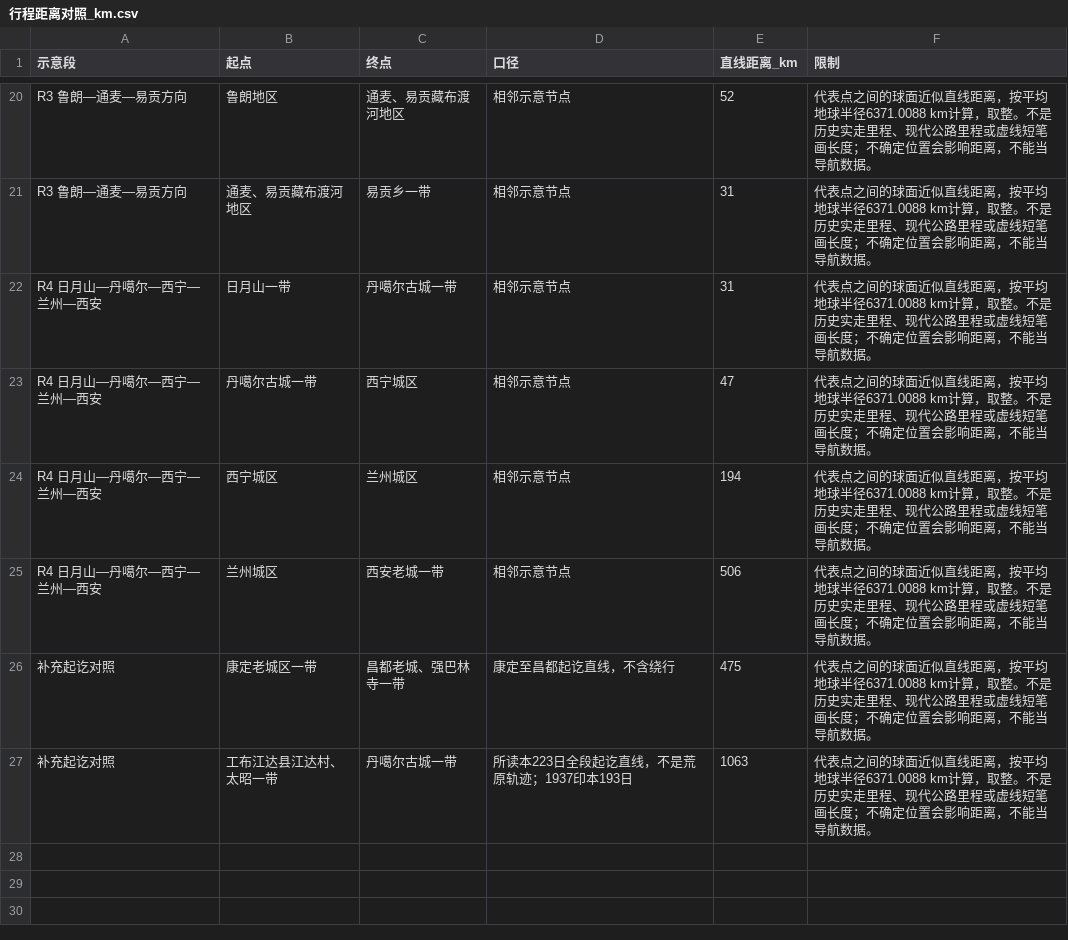
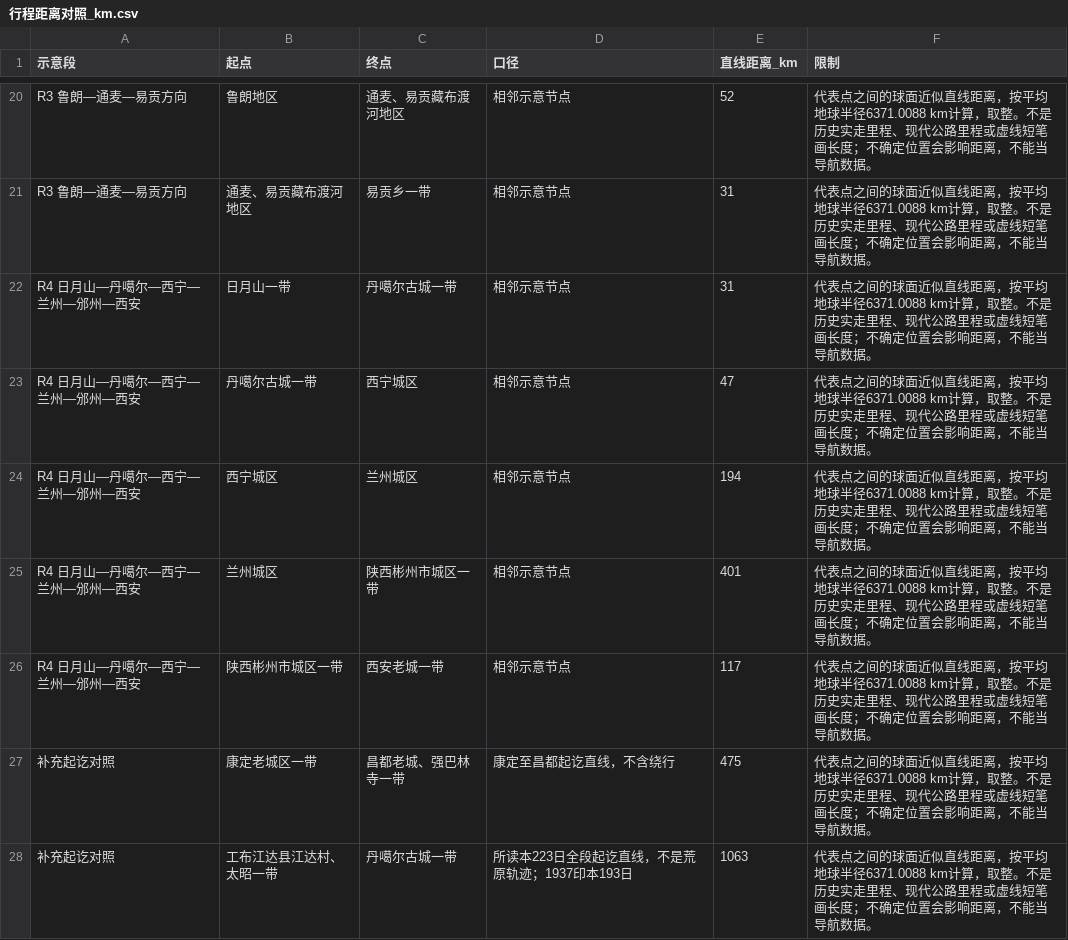
Before and after one commit to YukunSun/weread, a CSV file: qiuyechenmeng/行程距离对照_km.csv, drawn as a sheet; only a part is shown, gaps mark what is left out.

```diff
--- a/qiuyechenmeng/行程距离对照_km.csv
+++ b/qiuyechenmeng/行程距离对照_km.csv
@@ -21,6 +21,7 @@ R3 鲁朗—通麦—易贡方向,鲁朗地区,通麦、易贡藏布渡河地区
 R3 鲁朗—通麦—易贡方向,通麦、易贡藏布渡河地区,易贡乡一带,相邻示意节点,31,代表点之间的球面近似直线距离，按平均地球半径6371.0088 km计算，取整。不是历史实走里程、现代公路里程或虚线短笔画长度；不确定位置会影响距离，不能当导航数据。
-R4 日月山—丹噶尔—西宁—兰州—西安,日月山一带,丹噶尔古城一带,相邻示意节点,31,代表点之间的球面近似直线距离，按平均地球半径6371.0088 km计算，取整。不是历史实走里程、现代公路里程或虚线短笔画长度；不确定位置会影响距离，不能当导航数据。
-R4 日月山—丹噶尔—西宁—兰州—西安,丹噶尔古城一带,西宁城区,相邻示意节点,47,代表点之间的球面近似直线距离，按平均地球半径6371.0088 km计算，取整。不是历史实走里程、现代公路里程或虚线短笔画长度；不确定位置会影响距离，不能当导航数据。
-R4 日月山—丹噶尔—西宁—兰州—西安,西宁城区,兰州城区,相邻示意节点,194,代表点之间的球面近似直线距离，按平均地球半径6371.0088 km计算，取整。不是历史实走里程、现代公路里程或虚线短笔画长度；不确定位置会影响距离，不能当导航数据。
-R4 日月山—丹噶尔—西宁—兰州—西安,兰州城区,西安老城一带,相邻示意节点,506,代表点之间的球面近似直线距离，按平均地球半径6371.0088 km计算，取整。不是历史实走里程、现代公路里程或虚线短笔画长度；不确定位置会影响距离，不能当导航数据。
+R4 日月山—丹噶尔—西宁—兰州—邠州—西安,日月山一带,丹噶尔古城一带,相邻示意节点,31,代表点之间的球面近似直线距离，按平均地球半径6371.0088 km计算，取整。不是历史实走里程、现代公路里程或虚线短笔画长度；不确定位置会影响距离，不能当导航数据。
+R4 日月山—丹噶尔—西宁—兰州—邠州—西安,丹噶尔古城一带,西宁城区,相邻示意节点,47,代表点之间的球面近似直线距离，按平均地球半径6371.0088 km计算，取整。不是历史实走里程、现代公路里程或虚线短笔画长度；不确定位置会影响距离，不能当导航数据。
+R4 日月山—丹噶尔—西宁—兰州—邠州—西安,西宁城区,兰州城区,相邻示意节点,194,代表点之间的球面近似直线距离，按平均地球半径6371.0088 km计算，取整。不是历史实走里程、现代公路里程或虚线短笔画长度；不确定位置会影响距离，不能当导航数据。
+R4 日月山—丹噶尔—西宁—兰州—邠州—西安,兰州城区,陕西彬州市城区一带,相邻示意节点,401,代表点之间的球面近似直线距离，按平均地球半径6371.0088 km计算，取整。不是历史实走里程、现代公路里程或虚线短笔画长度；不确定位置会影响距离，不能当导航数据。
+R4 日月山—丹噶尔—西宁—兰州—邠州—西安,陕西彬州市城区一带,西安老城一带,相邻示意节点,117,代表点之间的球面近似直线距离，按平均地球半径6371.0088 km计算，取整。不是历史实走里程、现代公路里程或虚线短笔画长度；不确定位置会影响距离，不能当导航数据。
 补充起讫对照,康定老城区一带,昌都老城、强巴林寺一带,康定至昌都起讫直线，不含绕行,475,代表点之间的球面近似直线距离，按平均地球半径6371.0088 km计算，取整。不是历史实走里程、现代公路里程或虚线短笔画长度；不确定位置会影响距离，不能当导航数据。
```
Also changed, not shown: qiuyechenmeng/地名对照与坐标.csv, qiuyechenmeng/行程耗时对照.csv, 16 other files.
